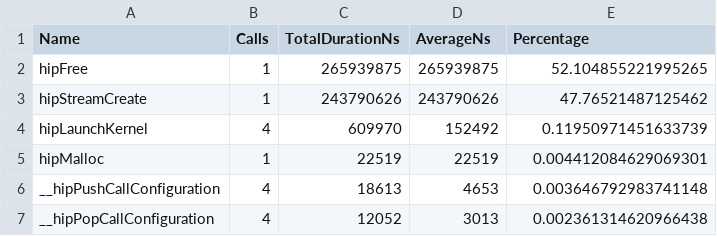
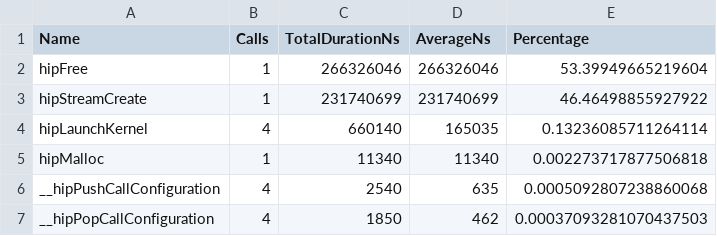
Before and after one commit to ggankhuy/codelab-scripts-github, a CSV file: rocm/hip/stream-exercises/log/2-gpu-serial/results.hip_stats.csv, drawn as a sheet.

```diff
--- a/rocm/hip/stream-exercises/log/2-gpu-serial/results.hip_stats.csv
+++ b/rocm/hip/stream-exercises/log/2-gpu-serial/results.hip_stats.csv
@@ -1,7 +1,7 @@
 "Name","Calls","TotalDurationNs","AverageNs","Percentage"
-"hipFree",1,265939875,265939875,52.104855221995265
-"hipStreamCreate",1,243790626,243790626,47.76521487125462
-"hipLaunchKernel",4,609970,152492,0.11950971451633739
-"hipMalloc",1,22519,22519,0.004412084629069301
-"__hipPushCallConfiguration",4,18613,4653,0.003646792983741148
-"__hipPopCallConfiguration",4,12052,3013,0.002361314620966438
+"hipFree",1,266326046,266326046,53.39949665219604
+"hipStreamCreate",1,231740699,231740699,46.46498855927922
+"hipLaunchKernel",4,660140,165035,0.13236085711264114
+"hipMalloc",1,11340,11340,0.002273717877506818
+"__hipPushCallConfiguration",4,2540,635,0.0005092807238860068
+"__hipPopCallConfiguration",4,1850,462,0.00037093281070437503
```
Also changed, not shown: rocm/hip/stream-exercises/log/2-gpu-serial/results.hsa_stats.csv, rocm/hip/stream-exercises/log/2-gpu-serial/results.stats.csv, 13 other files.
